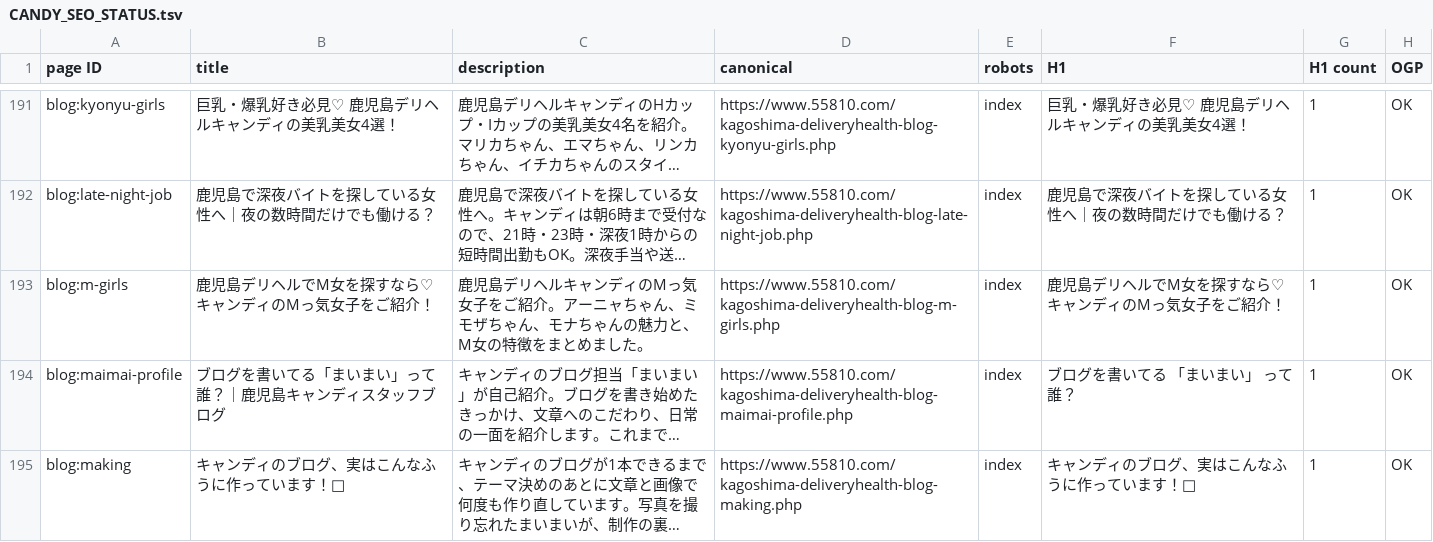
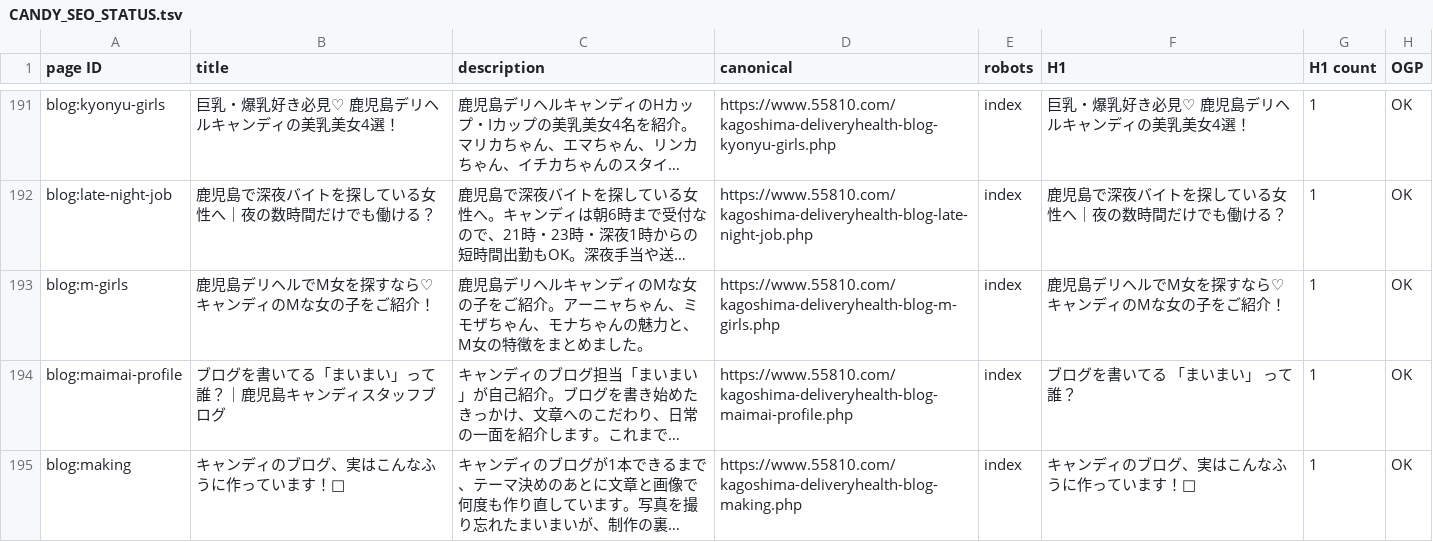
Before and after one commit to makotonishikubo0418-cmd/candy, a TSV file: management/specs/generated/CANDY_SEO_STATUS.tsv, drawn as a sheet; only a part is shown, gaps mark what is left out; long unchanged cells end in …; the diff names each change by its address in the sheet, - before the commit and + after, or states it on an @@ line.

```diff
--- a/management/specs/generated/CANDY_SEO_STATUS.tsv
+++ b/management/specs/generated/CANDY_SEO_STATUS.tsv
-B193 (title): 鹿児島デリヘルでM女を探すなら♡ キャンディのMっ気女子をご紹介！
+B193 (title): 鹿児島デリヘルでM女を探すなら♡ キャンディのMな女の子をご紹介！
-C193 (description): …ディのMっ気女子をご紹…
+C193 (description): …ディのMな女の子をご紹…
-F193 (H1): 鹿児島デリヘルでM女を探すなら♡ キャンディのMっ気女子をご紹介！
+F193 (H1): 鹿児島デリヘルでM女を探すなら♡ キャンディのMな女の子をご紹介！
```
Also changed, not shown: management/specs/generated/CANDY_SITE_PAGE_LEDGER.tsv, 11 other files.
